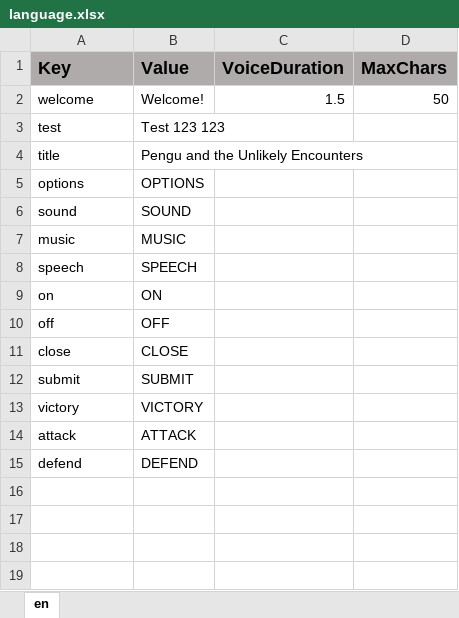
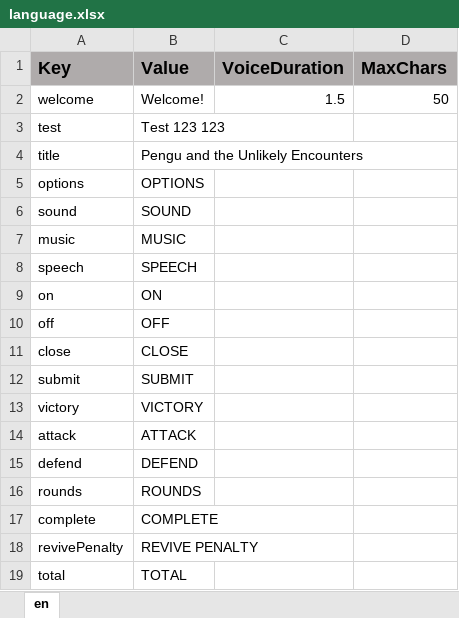
Before and after one commit to ddionisio/LL_5NFA1, an Excel workbook: Language/language.xlsx, sheet en, drawn as a sheet; values as stored, in another font and other column widths than the file's, no borders; the diff names each change by its address in the sheet, - before the commit and + after, or states it on an @@ line.

```diff
--- a/Language/language.xlsx (sheet en)
+++ b/Language/language.xlsx (sheet en)
+row 16: rounds | ROUNDS
+row 17: complete | COMPLETE
+row 18: revivePenalty | REVIVE PENALTY
+row 19: total | TOTAL
```
Also changed, not shown: 17 other files.
